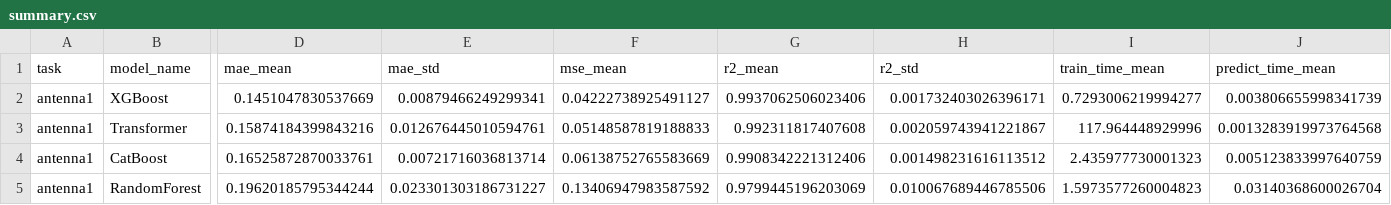
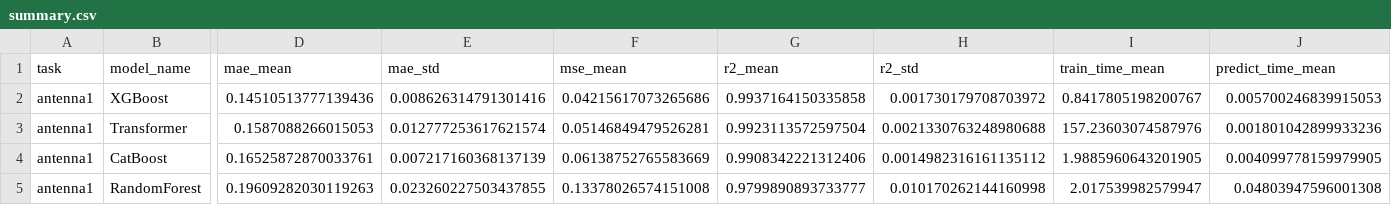
Before and after one commit to 8ven0m8/RA-MIMO-UWB-Detection, a CSV file: results/antenna1/summary.csv, drawn as a sheet; only a part is shown, gaps mark what is left out; the diff covers the shown part only; the diff names each change by its address in the sheet, - before the commit and + after, or states it on an @@ line.

```diff
--- a/results/antenna1/summary.csv
+++ b/results/antenna1/summary.csv
-D2 (mae_mean): 0.1451047830537669
+D2 (mae_mean): 0.14510513777139436
-E2 (mae_std): 0.00879466249299341
+E2 (mae_std): 0.008626314791301416
-F2 (mse_mean): 0.04222738925491127
+F2 (mse_mean): 0.04215617073265686
-G2 (r2_mean): 0.9937062506023406
+G2 (r2_mean): 0.9937164150335858
-H2 (r2_std): 0.001732403026396171
+H2 (r2_std): 0.001730179708703972
-I2 (train_time_mean): 0.7293006219994277
+I2 (train_time_mean): 0.8417805198200767
-J2 (predict_time_mean): 0.003806655998341739
+J2 (predict_time_mean): 0.005700246839915053
-D3 (mae_mean): 0.15874184399843216
+D3 (mae_mean): 0.1587088266015053
-E3 (mae_std): 0.012676445010594761
+E3 (mae_std): 0.012777253617621574
-F3 (mse_mean): 0.05148587819188833
+F3 (mse_mean): 0.05146849479526281
-G3 (r2_mean): 0.992311817407608
+G3 (r2_mean): 0.9923113572597504
-H3 (r2_std): 0.002059743941221867
+H3 (r2_std): 0.0021330763248980688
-I3 (train_time_mean): 117.964448929996
+I3 (train_time_mean): 157.23603074587976
-J3 (predict_time_mean): 0.0013283919973764568
+J3 (predict_time_mean): 0.001801042899933236
-E4 (mae_std): 0.00721716036813714
+E4 (mae_std): 0.007217160368137139
-H4 (r2_std): 0.001498231616113512
+H4 (r2_std): 0.0014982316161135112
-I4 (train_time_mean): 2.435977730001323
+I4 (train_time_mean): 1.9885960643201905
-J4 (predict_time_mean): 0.005123833997640759
+J4 (predict_time_mean): 0.004099778159979905
-D5 (mae_mean): 0.19620185795344244
+D5 (mae_mean): 0.19609282030119263
-E5 (mae_std): 0.023301303186731227
+E5 (mae_std): 0.023260227503437855
-F5 (mse_mean): 0.13406947983587592
+F5 (mse_mean): 0.13378026574151008
-G5 (r2_mean): 0.9799445196203069
+G5 (r2_mean): 0.9799890893733777
-H5 (r2_std): 0.010067689446785506
+H5 (r2_std): 0.010170262144160998
-I5 (train_time_mean): 1.5973577260004823
+I5 (train_time_mean): 2.017539982579947
-J5 (predict_time_mean): 0.03140368600026704
+J5 (predict_time_mean): 0.04803947596001308
```
Also changed, not shown: 1 added row, 1 removed row and 17 edited cells elsewhere in this file, results/antenna1/per_channel_metrics.csv, results/antenna1/raw_results.csv, 35 other files.
